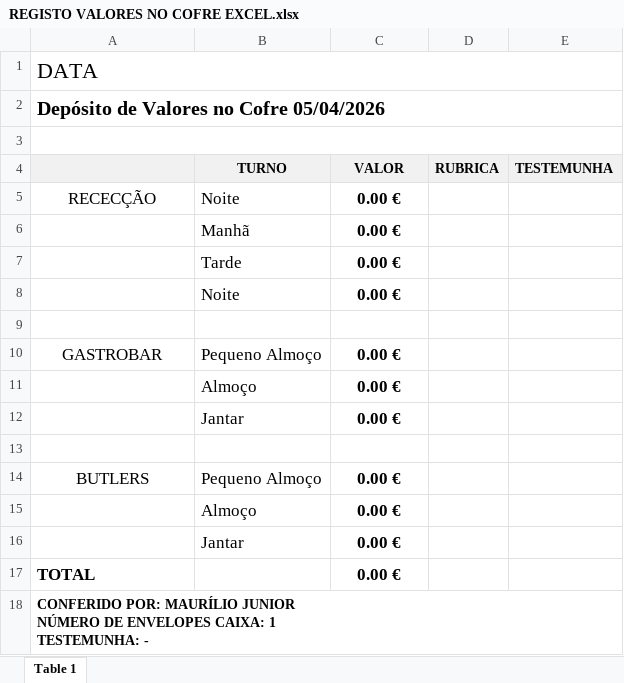
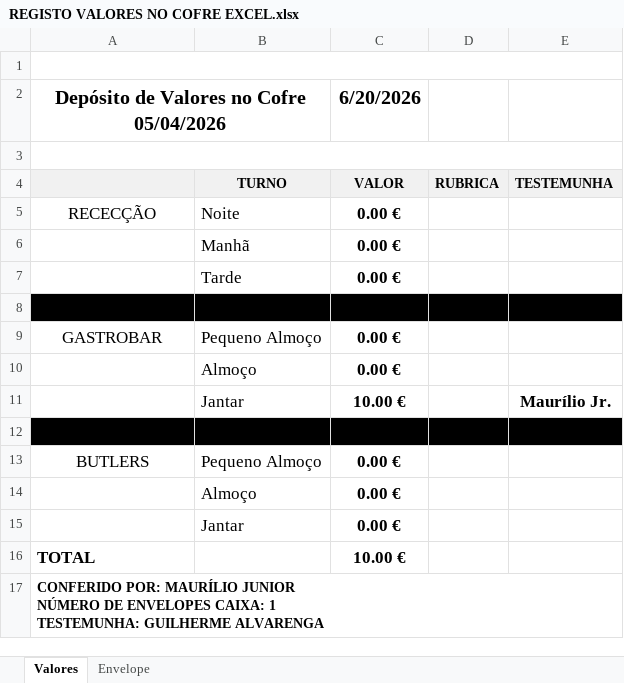
Before and after one commit to NightAuditorMS/ChecklistApp, an Excel workbook: REGISTO VALORES NO COFRE EXCEL.xlsx, sheet Valores, drawn as a sheet; values as stored, in another font and other column widths than the file's, no borders; charts and pictures not drawn; removed rows and columns are numbered as before the commit, all else as after; ↵ is a line break in a cell; the diff names each change by its address in the sheet, - before the commit and + after, or states it on an @@ line.

Commit message:
Update REGISTO VALORES NO COFRE EXCEL.xlsx

```diff
--- a/REGISTO VALORES NO COFRE EXCEL.xlsx (sheet Valores)
+++ b/REGISTO VALORES NO COFRE EXCEL.xlsx (sheet Valores)
-sheet tab: Table 1
+sheet tab: Valores
+sheet tab: Envelope
-A1: DATA
+A1: (empty)
-A2 alignment: left
+A2 alignment: center
-A2:E2 merged
+A2:B2 merged
-C2: (empty)
+C2: 6/20/2026
-row 8:  | Noite | 0.00 €
-A8:E8 fill: none
+A8:E8 fill: #000000
-row 12:  | Jantar | 0.00 €
+row 11:  | Jantar | 10.00 € |  | Maurílio Jr.
-A12:E12 fill: none
+A12:E12 fill: #000000
-C16: 0.00 €
+C16: 10.00 €
-A17: …1 ↵ TESTEMUNHA: -
+A17: …1 ↵ TESTEMUNHA: GUILHERME ALVARENGA
```
Also changed, not shown: charts or pictures.
